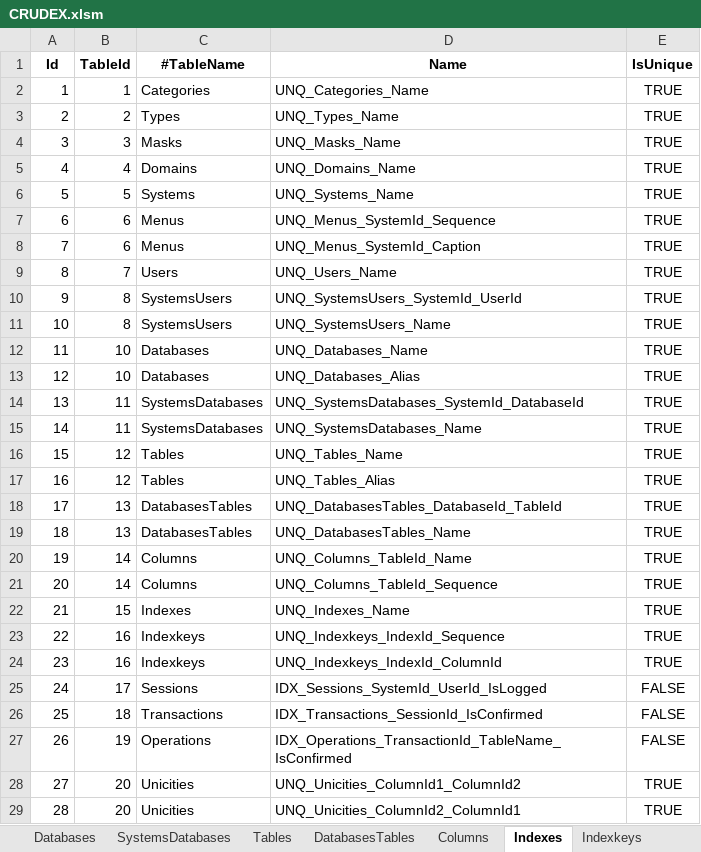
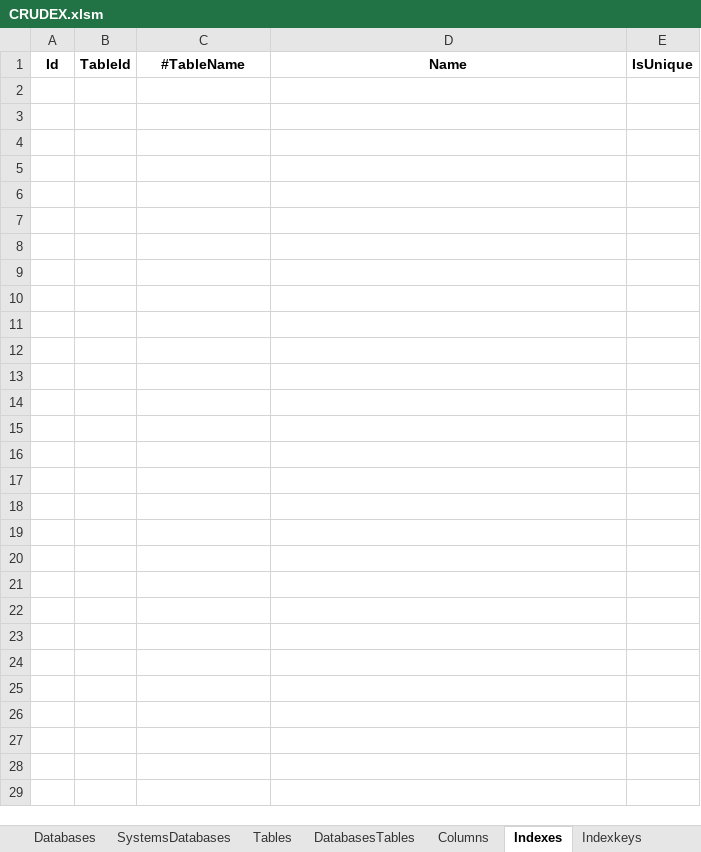
Before and after one commit to joaolabrego/CRUDEX, an Excel workbook: CRUDEX/StaticFiles/Assets/CRUDEX.xlsm, sheet Indexes, drawn as a sheet; values as stored, in another font and other column widths than the file's, no borders; the diff names each change by its address in the sheet, - before the commit and + after, or states it on an @@ line.

```diff
--- a/CRUDEX/StaticFiles/Assets/CRUDEX.xlsm (sheet Indexes)
+++ b/CRUDEX/StaticFiles/Assets/CRUDEX.xlsm (sheet Indexes)
-row 2: 1 | 1 | Categories | UNQ_Categories_Name | TRUE
-row 3: 2 | 2 | Types | UNQ_Types_Name | TRUE
-row 4: 3 | 3 | Masks | UNQ_Masks_Name | TRUE
-row 5: 4 | 4 | Domains | UNQ_Domains_Name | TRUE
-row 6: 5 | 5 | Systems | UNQ_Systems_Name | TRUE
-row 7: 6 | 6 | Menus | UNQ_Menus_SystemId_Sequence | TRUE
-row 8: 7 | 6 | Menus | UNQ_Menus_SystemId_Caption | TRUE
-row 9: 8 | 7 | Users | UNQ_Users_Name | TRUE
-row 10: 9 | 8 | SystemsUsers | UNQ_SystemsUsers_SystemId_UserId | TRUE
-row 11: 10 | 8 | SystemsUsers | UNQ_SystemsUsers_Name | TRUE
-row 12: 11 | 10 | Databases | UNQ_Databases_Name | TRUE
-row 13: 12 | 10 | Databases | UNQ_Databases_Alias | TRUE
-row 14: 13 | 11 | SystemsDatabases | UNQ_SystemsDatabases_SystemId_DatabaseId | TRUE
-row 15: 14 | 11 | SystemsDatabases | UNQ_SystemsDatabases_Name | TRUE
-row 16: 15 | 12 | Tables | UNQ_Tables_Name | TRUE
-row 17: 16 | 12 | Tables | UNQ_Tables_Alias | TRUE
-row 18: 17 | 13 | DatabasesTables | UNQ_DatabasesTables_DatabaseId_TableId | TRUE
-row 19: 18 | 13 | DatabasesTables | UNQ_DatabasesTables_Name | TRUE
-row 20: 19 | 14 | Columns | UNQ_Columns_TableId_Name | TRUE
-row 21: 20 | 14 | Columns | UNQ_Columns_TableId_Sequence | TRUE
-row 22: 21 | 15 | Indexes | UNQ_Indexes_Name | TRUE
-row 23: 22 | 16 | Indexkeys | UNQ_Indexkeys_IndexId_Sequence | TRUE
-row 24: 23 | 16 | Indexkeys | UNQ_Indexkeys_IndexId_ColumnId | TRUE
-row 25: 24 | 17 | Sessions | IDX_Sessions_SystemId_UserId_IsLogged | FALSE
-row 26: 25 | 18 | Transactions | IDX_Transactions_SessionId_IsConfirmed | FALSE
-row 27: 26 | 19 | Operations | IDX_Operations_TransactionId_TableName_IsConfirmed | FALSE
-row 28: 27 | 20 | Unicities | UNQ_Unicities_ColumnId1_ColumnId2 | TRUE
-row 29: 28 | 20 | Unicities | UNQ_Unicities_ColumnId2_ColumnId1 | TRUE
```
Also changed, not shown: sheet Indexkeys, sheet Columns, formulas that keep their value, 7 other files.
